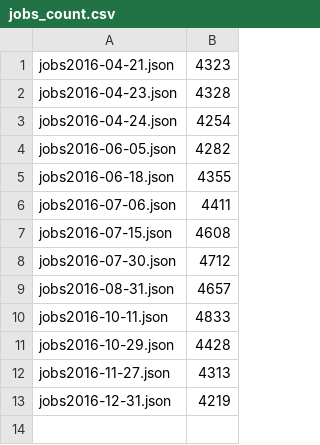
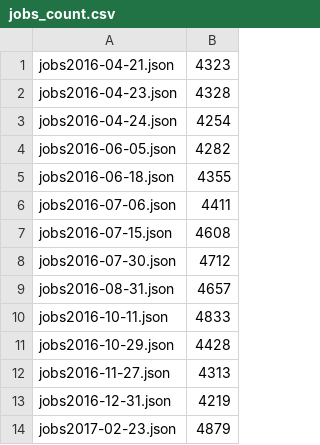
Before and after one commit to aparij/soCareers-Data, a CSV file: result/jobs_count.csv, drawn as a sheet; the diff names each change by its address in the sheet, - before the commit and + after, or states it on an @@ line.

Commit message:
new data for Feb 2017

```diff
--- a/result/jobs_count.csv
+++ b/result/jobs_count.csv
+row 14: jobs2017-02-23.json | 4879
```
Also changed, not shown: 3 other files.
